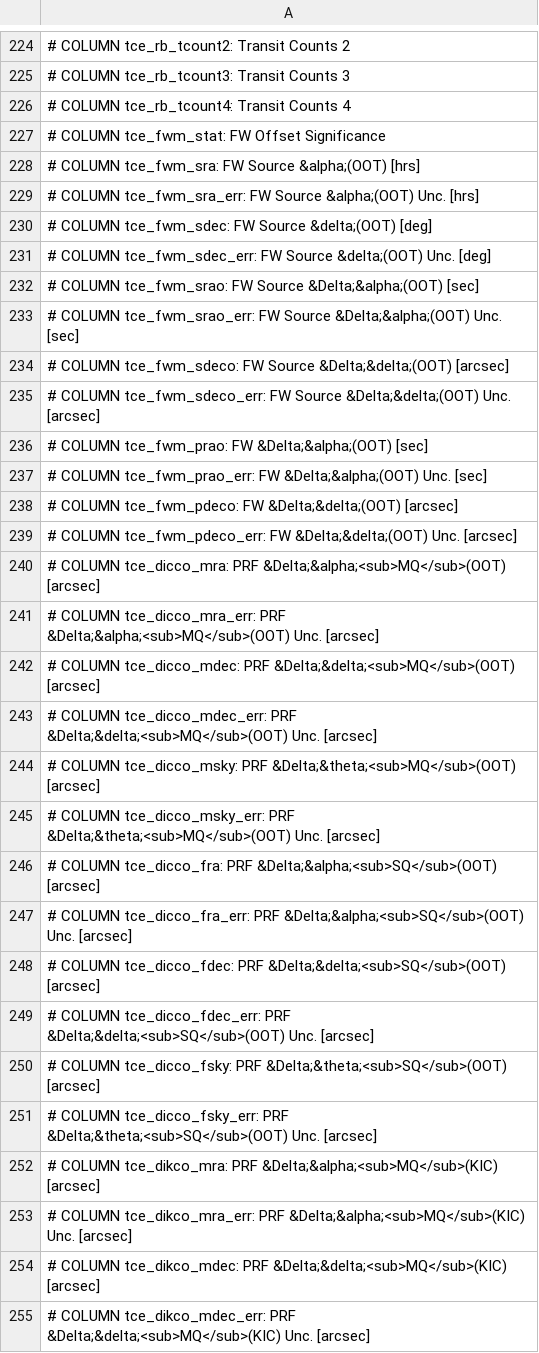
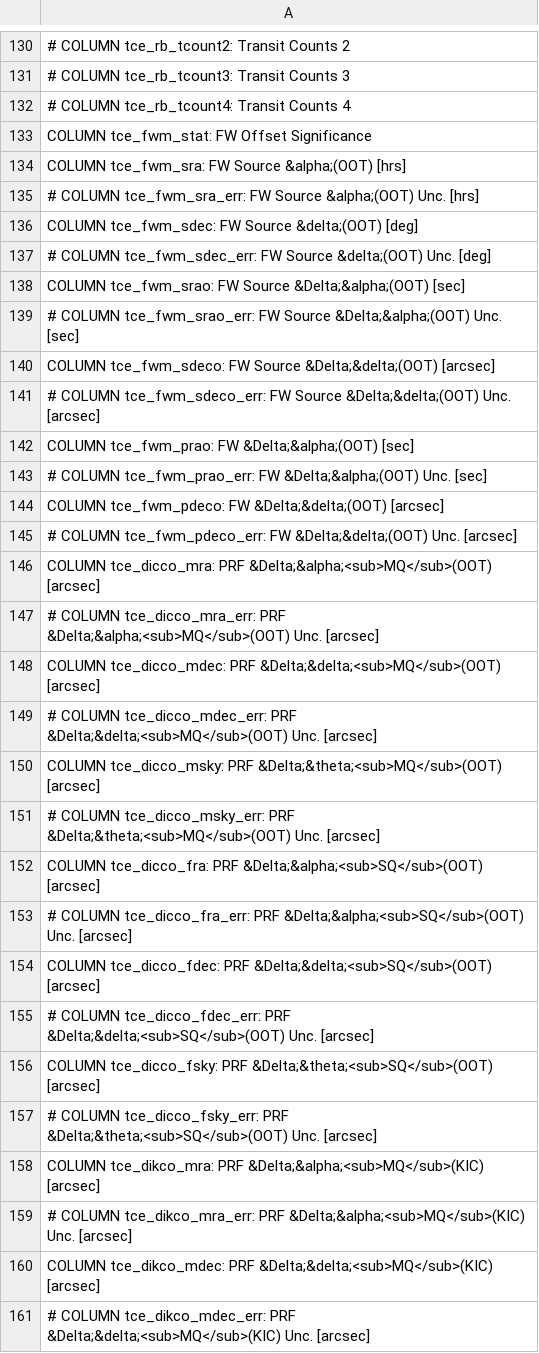
Before and after one commit to ppeiris/kepler, a CSV file: data/total/tce_cols.csv, drawn as a sheet; only a part is shown, gaps mark what is left out; the diff covers the shown part only.

Commit message:
prepare tce_cols.csv with the columns that will be using for PCA

```diff
--- a/data/total/tce_cols.csv
+++ b/data/total/tce_cols.csv
@@ -226,30 +132,30 @@
 # COLUMN tce_rb_tcount4: Transit Counts 4
-# COLUMN tce_fwm_stat:   FW Offset Significance
-# COLUMN tce_fwm_sra:    FW Source &alpha;(OOT) [hrs]
+COLUMN tce_fwm_stat:   FW Offset Significance
+COLUMN tce_fwm_sra:    FW Source &alpha;(OOT) [hrs]
 # COLUMN tce_fwm_sra_err: FW Source &alpha;(OOT) Unc. [hrs]
-# COLUMN tce_fwm_sdec:   FW Source &delta;(OOT) [deg]
+COLUMN tce_fwm_sdec:   FW Source &delta;(OOT) [deg]
 # COLUMN tce_fwm_sdec_err: FW Source &delta;(OOT) Unc. [deg]
-# COLUMN tce_fwm_srao:   FW Source &Delta;&alpha;(OOT) [sec]
+COLUMN tce_fwm_srao:   FW Source &Delta;&alpha;(OOT) [sec]
 # COLUMN tce_fwm_srao_err: FW Source &Delta;&alpha;(OOT) Unc. [sec]
-# COLUMN tce_fwm_sdeco:  FW Source &Delta;&delta;(OOT) [arcsec]
+COLUMN tce_fwm_sdeco:  FW Source &Delta;&delta;(OOT) [arcsec]
 # COLUMN tce_fwm_sdeco_err: FW Source &Delta;&delta;(OOT) Unc. [arcsec]
-# COLUMN tce_fwm_prao:   FW &Delta;&alpha;(OOT) [sec]
+COLUMN tce_fwm_prao:   FW &Delta;&alpha;(OOT) [sec]
 # COLUMN tce_fwm_prao_err: FW &Delta;&alpha;(OOT) Unc. [sec]
-# COLUMN tce_fwm_pdeco:  FW &Delta;&delta;(OOT) [arcsec]
+COLUMN tce_fwm_pdeco:  FW &Delta;&delta;(OOT) [arcsec]
 # COLUMN tce_fwm_pdeco_err: FW &Delta;&delta;(OOT) Unc. [arcsec]
-# COLUMN tce_dicco_mra:  PRF &Delta;&alpha;<sub>MQ</sub>(OOT) [arcsec]
+COLUMN tce_dicco_mra:  PRF &Delta;&alpha;<sub>MQ</sub>(OOT) [arcsec]
 # COLUMN tce_dicco_mra_err: PRF &Delta;&alpha;<sub>MQ</sub>(OOT) Unc. [arcsec]
-# COLUMN tce_dicco_mdec: PRF &Delta;&delta;<sub>MQ</sub>(OOT) [arcsec]
+COLUMN tce_dicco_mdec: PRF &Delta;&delta;<sub>MQ</sub>(OOT) [arcsec]
 # COLUMN tce_dicco_mdec_err: PRF &Delta;&delta;<sub>MQ</sub>(OOT) Unc. [arcsec]
-# COLUMN tce_dicco_msky: PRF &Delta;&theta;<sub>MQ</sub>(OOT) [arcsec]
+COLUMN tce_dicco_msky: PRF &Delta;&theta;<sub>MQ</sub>(OOT) [arcsec]
 # COLUMN tce_dicco_msky_err: PRF &Delta;&theta;<sub>MQ</sub>(OOT) Unc. [arcsec]
-# COLUMN tce_dicco_fra:  PRF &Delta;&alpha;<sub>SQ</sub>(OOT) [arcsec]
+COLUMN tce_dicco_fra:  PRF &Delta;&alpha;<sub>SQ</sub>(OOT) [arcsec]
 # COLUMN tce_dicco_fra_err: PRF &Delta;&alpha;<sub>SQ</sub>(OOT) Unc. [arcsec]
-# COLUMN tce_dicco_fdec: PRF &Delta;&delta;<sub>SQ</sub>(OOT) [arcsec]
+COLUMN tce_dicco_fdec: PRF &Delta;&delta;<sub>SQ</sub>(OOT) [arcsec]
 # COLUMN tce_dicco_fdec_err: PRF &Delta;&delta;<sub>SQ</sub>(OOT) Unc. [arcsec]
-# COLUMN tce_dicco_fsky: PRF &Delta;&theta;<sub>SQ</sub>(OOT) [arcsec]
+COLUMN tce_dicco_fsky: PRF &Delta;&theta;<sub>SQ</sub>(OOT) [arcsec]
 # COLUMN tce_dicco_fsky_err: PRF &Delta;&theta;<sub>SQ</sub>(OOT) Unc. [arcsec]
-# COLUMN tce_dikco_mra:  PRF &Delta;&alpha;<sub>MQ</sub>(KIC) [arcsec]
+COLUMN tce_dikco_mra:  PRF &Delta;&alpha;<sub>MQ</sub>(KIC) [arcsec]
 # COLUMN tce_dikco_mra_err: PRF &Delta;&alpha;<sub>MQ</sub>(KIC) Unc. [arcsec]
-# COLUMN tce_dikco_mdec: PRF &Delta;&delta;<sub>MQ</sub>(KIC) [arcsec]
+COLUMN tce_dikco_mdec: PRF &Delta;&delta;<sub>MQ</sub>(KIC) [arcsec]
 # COLUMN tce_dikco_mdec_err: PRF &Delta;&delta;<sub>MQ</sub>(KIC) Unc. [arcsec]
```
Also changed, not shown: 94 removed rows and 79 edited cells elsewhere in this file.
